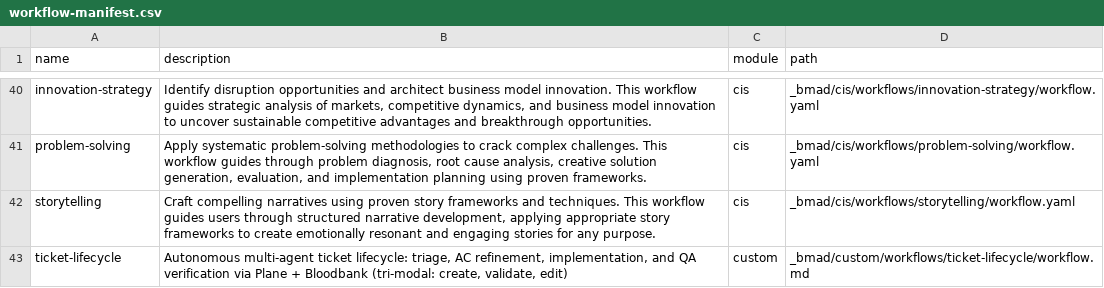
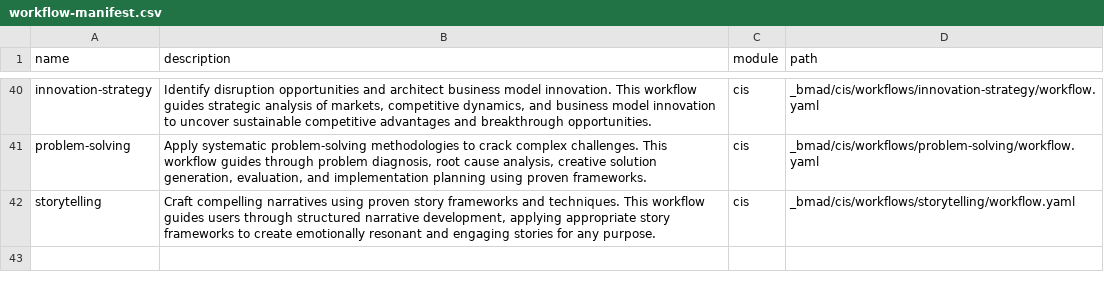
Before and after one commit to delorenj/holocene, a CSV file: _bmad/_config/workflow-manifest.csv, drawn as a sheet; only a part is shown, gaps mark what is left out; the diff names each change by its address in the sheet, - before the commit and + after, or states it on an @@ line.

Commit message:
chore(bmad): decommission holocene ticket-lifecycle workflow and reframe as dashboard/renderer for authority parity
- Delete _bmad/custom/workflows/ticket-lifecycle/ (custom + generated mirror).
- De-register 17 ticket-lifecycle rows from files-manifest.csv and 1 from
  workflow-manifest.csv.
- Replace 'control-plane dashboard' ownership language with 'dashboard and
  renderer' across README.md, AGENTS.md, package.json, layout.tsx, page.tsx,
  lifecycle-details.tsx, modules-hermes-fleet index.ts, and .stitch/DESIGN.md.
- Fix SOUL.md: update stale 'standalone client is not implemented yet' to
  reflect the proven live dashboard/renderer client of Lifecycle.
- Tests: API typecheck PASS, web typecheck PASS, web build PASS, web tests 8/8,
  API tests 12/12.

```diff
--- a/_bmad/_config/workflow-manifest.csv
+++ b/_bmad/_config/workflow-manifest.csv
-row 43: ticket-lifecycle | Autonomous multi-agent ticket lifecycle: triage, AC refinement, implementation, and QA verification via Plane + Bloodbank (tri-modal: create, validate, edit) | custom | _bmad/custom/workflows/ticket-lifecycle/workflow.md
```
Also changed, not shown: _bmad/_config/files-manifest.csv, 41 other files.
